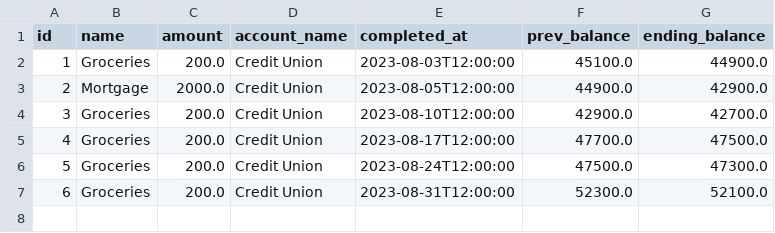
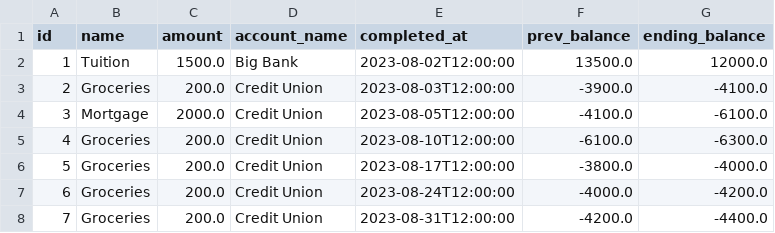
Before and after one commit to nathanielBellamy/monthly_budget, a CSV file: data/reports/2023_08_all_payments.csv, drawn as a sheet; addresses are those after the commit; the diff names each change by its address in the sheet, - before the commit and + after, or states it on an @@ line.

```diff
--- a/data/reports/2023_08_all_payments.csv
+++ b/data/reports/2023_08_all_payments.csv
+row 2: 1 | Tuition | 1500.0 | Big Bank | 2023-08-02T12:00:00 | 13500.0 | 12000.0
@@ column A (id) renumbered from row 3 down @@
-F3 (prev_balance): 45100.0
+F3 (prev_balance): -3900.0
-G3 (ending_balance): 44900.0
+G3 (ending_balance): -4100.0
-F4 (prev_balance): 44900.0
+F4 (prev_balance): -4100.0
-G4 (ending_balance): 42900.0
+G4 (ending_balance): -6100.0
-F5 (prev_balance): 42900.0
+F5 (prev_balance): -6100.0
-G5 (ending_balance): 42700.0
+G5 (ending_balance): -6300.0
-F6 (prev_balance): 47700.0
+F6 (prev_balance): -3800.0
-G6 (ending_balance): 47500.0
+G6 (ending_balance): -4000.0
-F7 (prev_balance): 47500.0
+F7 (prev_balance): -4000.0
-G7 (ending_balance): 47300.0
+G7 (ending_balance): -4200.0
-F8 (prev_balance): 52300.0
+F8 (prev_balance): -4200.0
-G8 (ending_balance): 52100.0
+G8 (ending_balance): -4400.0
```
Also changed, not shown: data/reports/2023_03_account_2_summary.csv, data/reports/2023_05_all_payments.csv, 39 other files.
